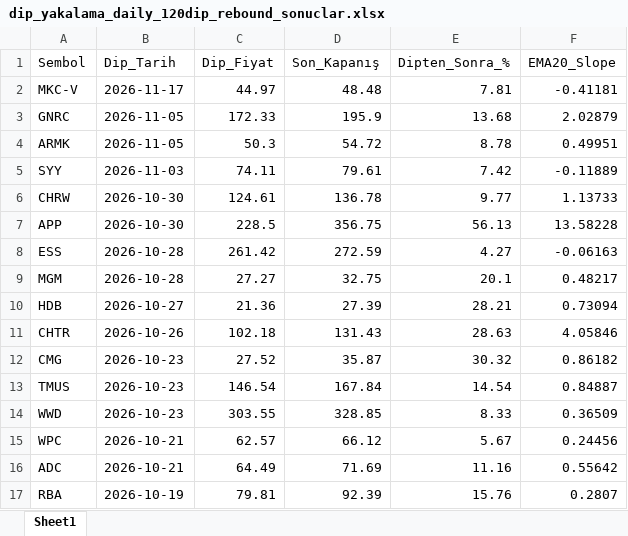
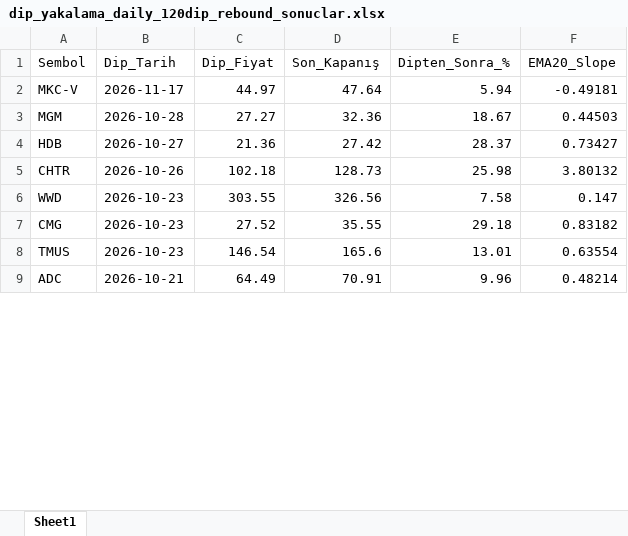
Before and after one commit to fbali10-ux/ABD_ikili_dip, an Excel workbook: dip_yakalama_daily_120dip_rebound_sonuclar.xlsx, sheet Sheet1, drawn as a sheet; only a part is shown; values as stored, in another font and other column widths than the file's, no borders; removed rows and columns are numbered as before the commit, all else as after; the diff covers the shown part only; the diff names each change by its address in the sheet, - before the commit and + after, or states it on an @@ line.

```diff
--- a/dip_yakalama_daily_120dip_rebound_sonuclar.xlsx (sheet Sheet1)
+++ b/dip_yakalama_daily_120dip_rebound_sonuclar.xlsx (sheet Sheet1)
-D2 (Son_Kapanış): 48.48
+D2 (Son_Kapanış): 47.64
-E2 (Dipten_Sonra_%): 7.81
+E2 (Dipten_Sonra_%): 5.94
-F2 (EMA20_Slope): -0.41181
+F2 (EMA20_Slope): -0.49181
-row 3: GNRC | 2026-11-05 | 172.33 | 195.9 | 13.68 | 2.02879
-row 4: ARMK | 2026-11-05 | 50.3 | 54.72 | 8.78 | 0.49951
-row 5: SYY | 2026-11-03 | 74.11 | 79.61 | 7.42 | -0.11889
-row 6: CHRW | 2026-10-30 | 124.61 | 136.78 | 9.77 | 1.13733
-row 7: APP | 2026-10-30 | 228.5 | 356.75 | 56.13 | 13.58228
-row 8: ESS | 2026-10-28 | 261.42 | 272.59 | 4.27 | -0.06163
-D3 (Son_Kapanış): 32.75
+D3 (Son_Kapanış): 32.36
-E3 (Dipten_Sonra_%): 20.1
+E3 (Dipten_Sonra_%): 18.67
-F3 (EMA20_Slope): 0.48217
+F3 (EMA20_Slope): 0.44503
-D4 (Son_Kapanış): 27.39
+D4 (Son_Kapanış): 27.42
-E4 (Dipten_Sonra_%): 28.21
+E4 (Dipten_Sonra_%): 28.37
-F4 (EMA20_Slope): 0.73094
+F4 (EMA20_Slope): 0.73427
-D5 (Son_Kapanış): 131.43
+D5 (Son_Kapanış): 128.73
-E5 (Dipten_Sonra_%): 28.63
+E5 (Dipten_Sonra_%): 25.98
-F5 (EMA20_Slope): 4.05846
+F5 (EMA20_Slope): 3.80132
+row 6: WWD | 2026-10-23 | 303.55 | 326.56 | 7.58 | 0.147
-D7 (Son_Kapanış): 35.87
+D7 (Son_Kapanış): 35.55
-E7 (Dipten_Sonra_%): 30.32
+E7 (Dipten_Sonra_%): 29.18
-F7 (EMA20_Slope): 0.86182
+F7 (EMA20_Slope): 0.83182
-D8 (Son_Kapanış): 167.84
+D8 (Son_Kapanış): 165.6
-E8 (Dipten_Sonra_%): 14.54
+E8 (Dipten_Sonra_%): 13.01
-F8 (EMA20_Slope): 0.84887
+F8 (EMA20_Slope): 0.63554
-row 14: WWD | 2026-10-23 | 303.55 | 328.85 | 8.33 | 0.36509
-row 15: WPC | 2026-10-21 | 62.57 | 66.12 | 5.67 | 0.24456
-D9 (Son_Kapanış): 71.69
+D9 (Son_Kapanış): 70.91
-E9 (Dipten_Sonra_%): 11.16
+E9 (Dipten_Sonra_%): 9.96
-F9 (EMA20_Slope): 0.55642
+F9 (EMA20_Slope): 0.48214
-row 17: RBA | 2026-10-19 | 79.81 | 92.39 | 15.76 | 0.2807
```
Also changed, not shown: 76 added rows, 126 removed rows and 253 edited cells elsewhere in this sheet, scan_skipped.xlsx, 1 other file.
